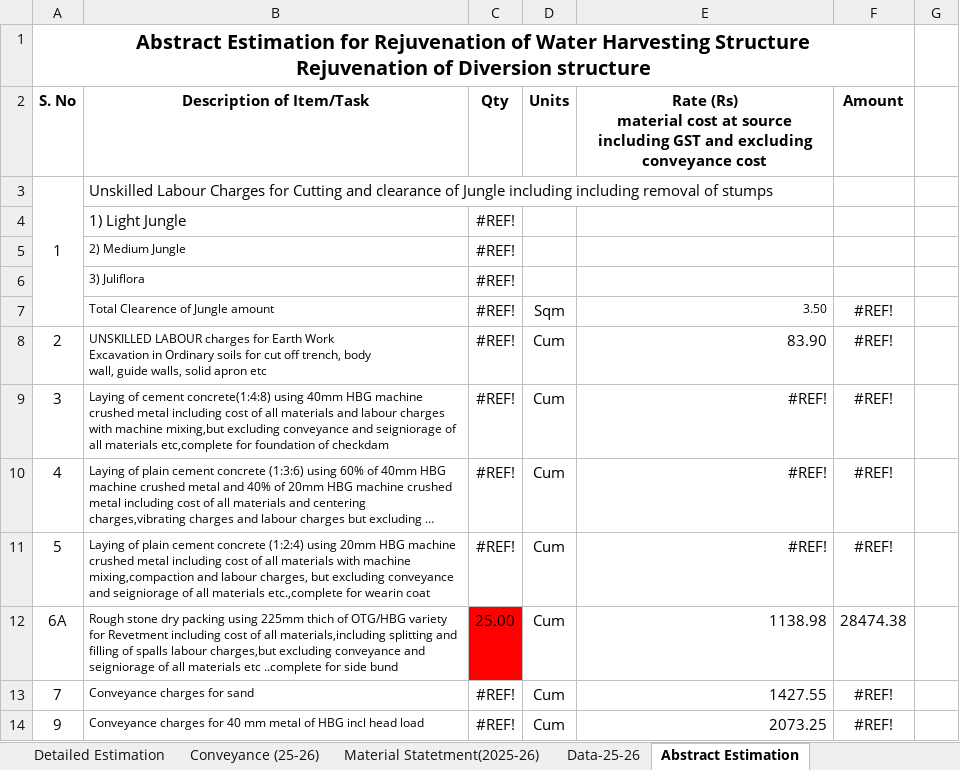
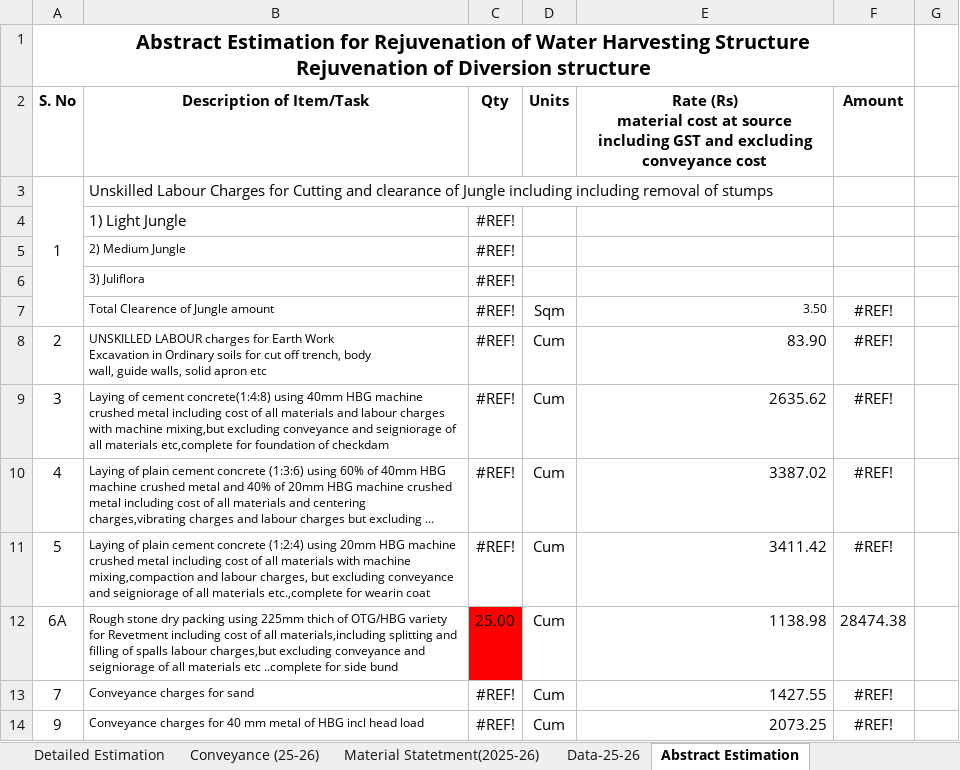
Before and after one commit to wassannc/WHS-Rejuvenation-Estimator, an Excel workbook: templates/estimate_template.xlsx, sheet Abstract Estimation, drawn as a sheet; only a part is shown; long unchanged cells end in …; values as stored, in another font and other column widths than the file's, no borders; the diff names each change by its address in the sheet, - before the commit and + after, or states it on an @@ line.

```diff
--- a/templates/estimate_template.xlsx (sheet Abstract Estimation)
+++ b/templates/estimate_template.xlsx (sheet Abstract Estimation)
-E9: #REF!
+E9: 2635.62
-E10: #REF!
+E10: 3387.02
-E11: #REF!
+E11: 3411.42
```
Also changed, not shown: sheet Data-25-26, sheet Material Statetment(2025-26).
